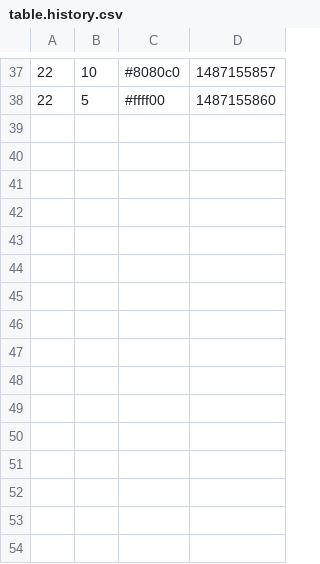
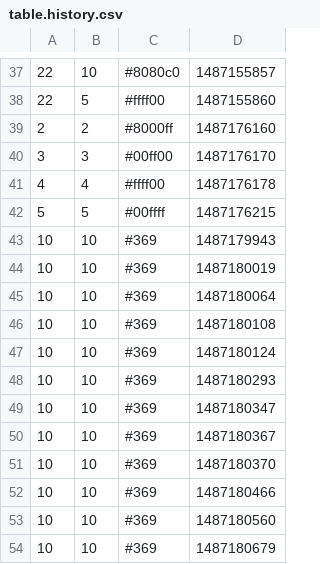
Before and after one commit to weshy/php, a CSV file: table.history.csv, drawn as a sheet; only a part is shown, gaps mark what is left out; the diff names each change by its address in the sheet, - before the commit and + after, or states it on an @@ line.

```diff
--- a/table.history.csv
+++ b/table.history.csv
+row 39: 2 | 2 | #8000ff | 1487176160
+row 40: 3 | 3 | #00ff00 | 1487176170
+row 41: 4 | 4 | #ffff00 | 1487176178
+row 42: 5 | 5 | #00ffff | 1487176215
+row 43: 10 | 10 | #369 | 1487179943
+row 44: 10 | 10 | #369 | 1487180019
+row 45: 10 | 10 | #369 | 1487180064
+row 46: 10 | 10 | #369 | 1487180108
+row 47: 10 | 10 | #369 | 1487180124
+row 48: 10 | 10 | #369 | 1487180293
+row 49: 10 | 10 | #369 | 1487180347
+row 50: 10 | 10 | #369 | 1487180367
+row 51: 10 | 10 | #369 | 1487180370
+row 52: 10 | 10 | #369 | 1487180466
+row 53: 10 | 10 | #369 | 1487180560
+row 54: 10 | 10 | #369 | 1487180679
```
Also changed, not shown: 7 other files.
